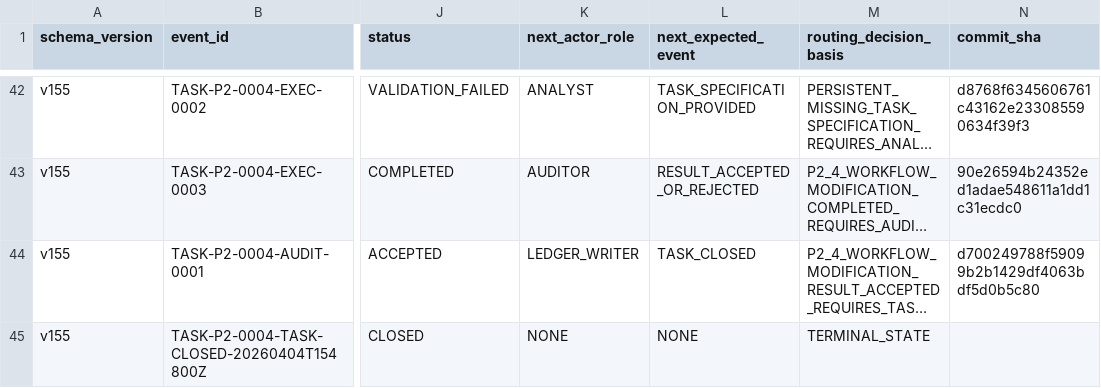
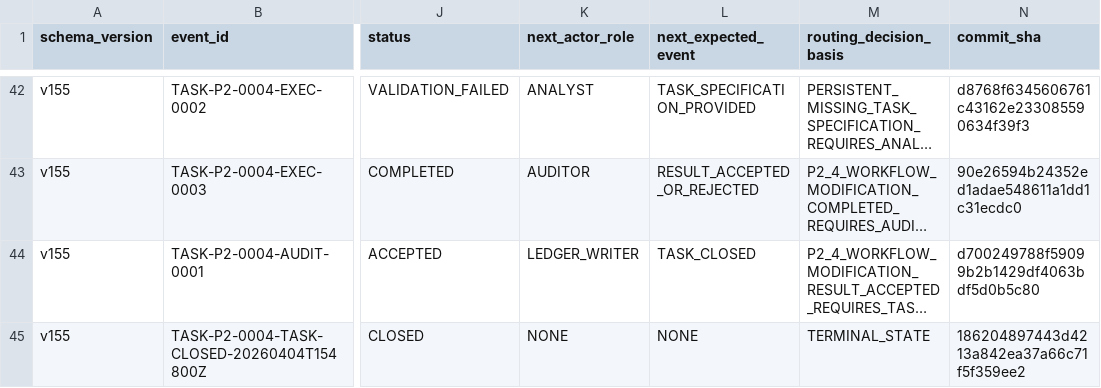
Before and after one commit to bereznyi-aleksandr/ai-devops-system, a CSV file: governance/exchange_ledger.csv, drawn as a sheet; only a part is shown, gaps mark what is left out; long unchanged cells end in …; the diff names each change by its address in the sheet, - before the commit and + after, or states it on an @@ line.

```diff
--- a/governance/exchange_ledger.csv
+++ b/governance/exchange_ledger.csv
-N45 (commit_sha): (empty)
+N45 (commit_sha): 186204897443d4213a842ea37a66c71f5f359ee2
```
